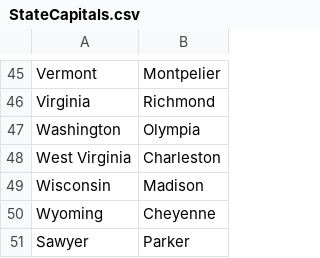
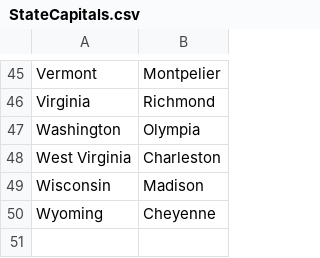
Before and after one commit to csu-hci-projects/SP24-Gamifications-impact-on-test-taking-and-learning, a CSV file: data/quizzes/StateCapitals.csv, drawn as a sheet; only a part is shown, gaps mark what is left out.

```diff
--- a/data/quizzes/StateCapitals.csv
+++ b/data/quizzes/StateCapitals.csv
@@ -50,2 +50 @@ Wisconsin,Madison
 Wyoming,Cheyenne
-Sawyer,Parker
```
Also changed, not shown: 7 other files.
